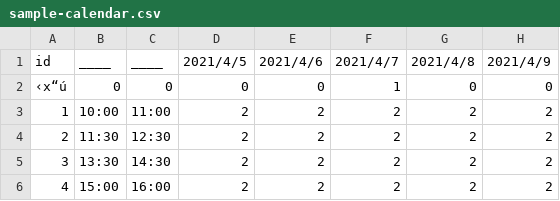
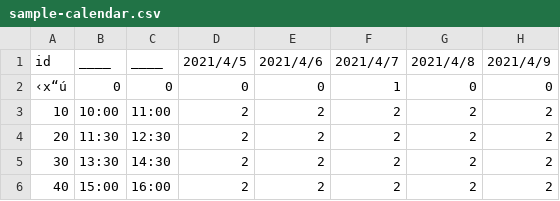
Before and after one commit to linefukuoka/line-smart-city-docs, a CSV file: docs/images/calendar/sample-calendar.csv, drawn as a sheet; only a part is shown; the diff names each change by its address in the sheet, - before the commit and + after, or states it on an @@ line.

```diff
--- a/docs/images/calendar/sample-calendar.csv
+++ b/docs/images/calendar/sample-calendar.csv
-A3 (id): 1
+A3 (id): 10
-A4 (id): 2
+A4 (id): 20
-A5 (id): 3
+A5 (id): 30
-A6 (id): 4
+A6 (id): 40
```
Also changed, not shown: 15 other files.
